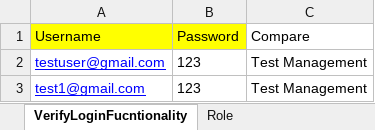
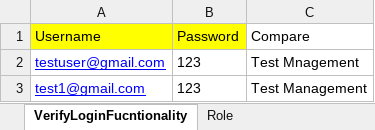
Before and after one commit to prasannaRgen/running-testscripts-1, an Excel workbook: src/com/uat/xls/Crendiantial_User.xlsx, sheet VerifyLoginFucntionality, drawn as a sheet; values as stored, in another font and other column widths than the file's, no borders; the diff names each change by its address in the sheet, - before the commit and + after, or states it on an @@ line.

```diff
--- a/src/com/uat/xls/Crendiantial_User.xlsx (sheet VerifyLoginFucntionality)
+++ b/src/com/uat/xls/Crendiantial_User.xlsx (sheet VerifyLoginFucntionality)
-C2 (Compare): Test Management
+C2 (Compare): Test Mnagement
```
